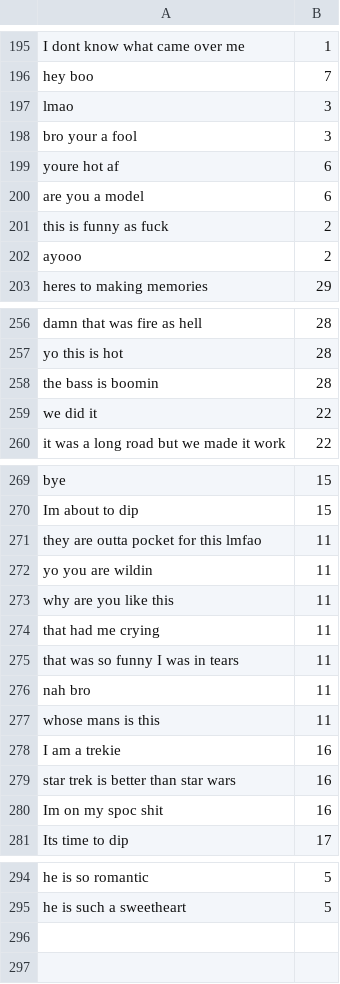
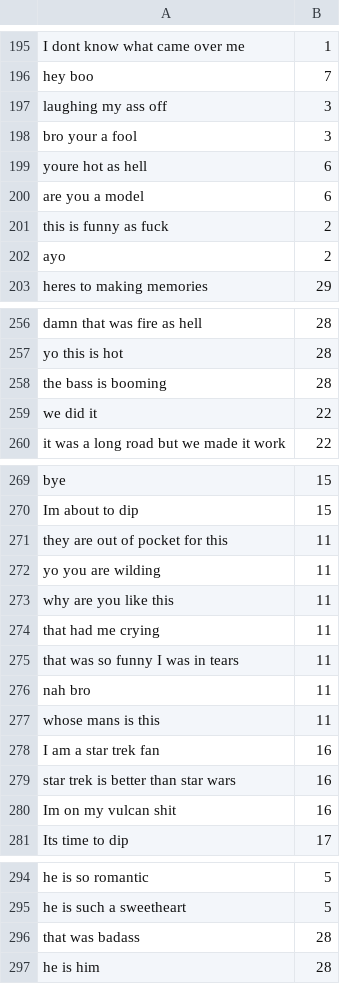
Before and after one commit to jonathat22/Emoji-Prediction, a CSV file: Data/train_emoji.csv, drawn as a sheet; only a part is shown, gaps mark what is left out; the diff covers the shown part only.

Commit message:
retrained model w more data

```diff
--- a/Data/train_emoji.csv
+++ b/Data/train_emoji.csv
@@ -196,8 +196,8 @@ I dont know what came over me,1
 hey boo,7
-lmao,3
+laughing my ass off,3
 bro your a fool,3
-youre hot af,6
+youre hot as hell,6
 are you a model,6
 this is funny as fuck,2
-ayooo,2
+ayo,2
 heres to making memories,29
@@ -257,3 +257,3 @@ damn that was fire as hell,28
 yo this is hot,28
-the bass is boomin,28
+the bass is booming,28
 we did it,22
@@ -270,4 +270,4 @@ bye,15
 Im about to dip,15
-they are outta pocket for this lmfao,11
-yo you are wildin,11
+they are out of pocket for this,11
+yo you are wilding,11
 why are you like this,11
@@ -277,5 +277,5 @@ nah bro,11
 whose mans is this,11
-I am a trekie,16
+I am a star trek fan,16
 star trek is better than star wars,16
-Im on my spoc shit,16
+Im on my vulcan shit,16
 Its time to dip,17
@@ -295 +295,3 @@ he is so romantic,5
 he is such a sweetheart,5
+that was badass,28
+he is him,28
```
Also changed, not shown: 1 edited cell elsewhere in this file, 1 other file.
